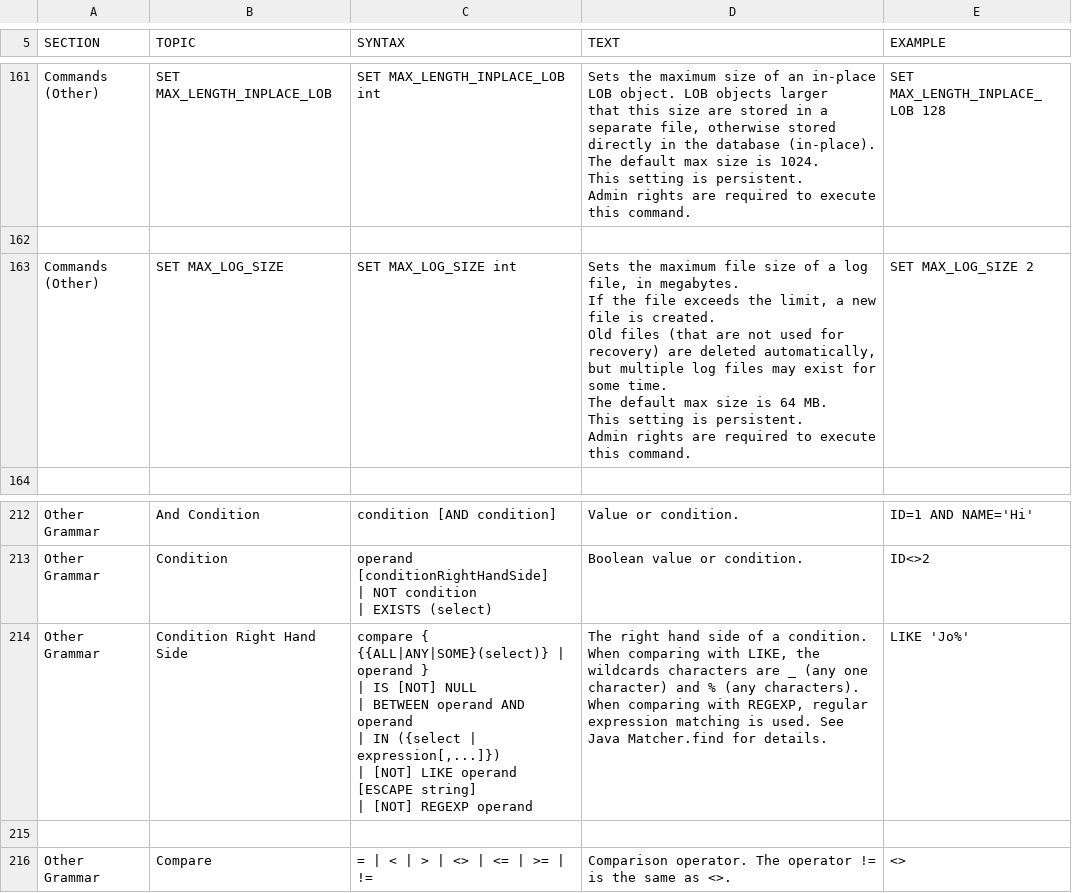
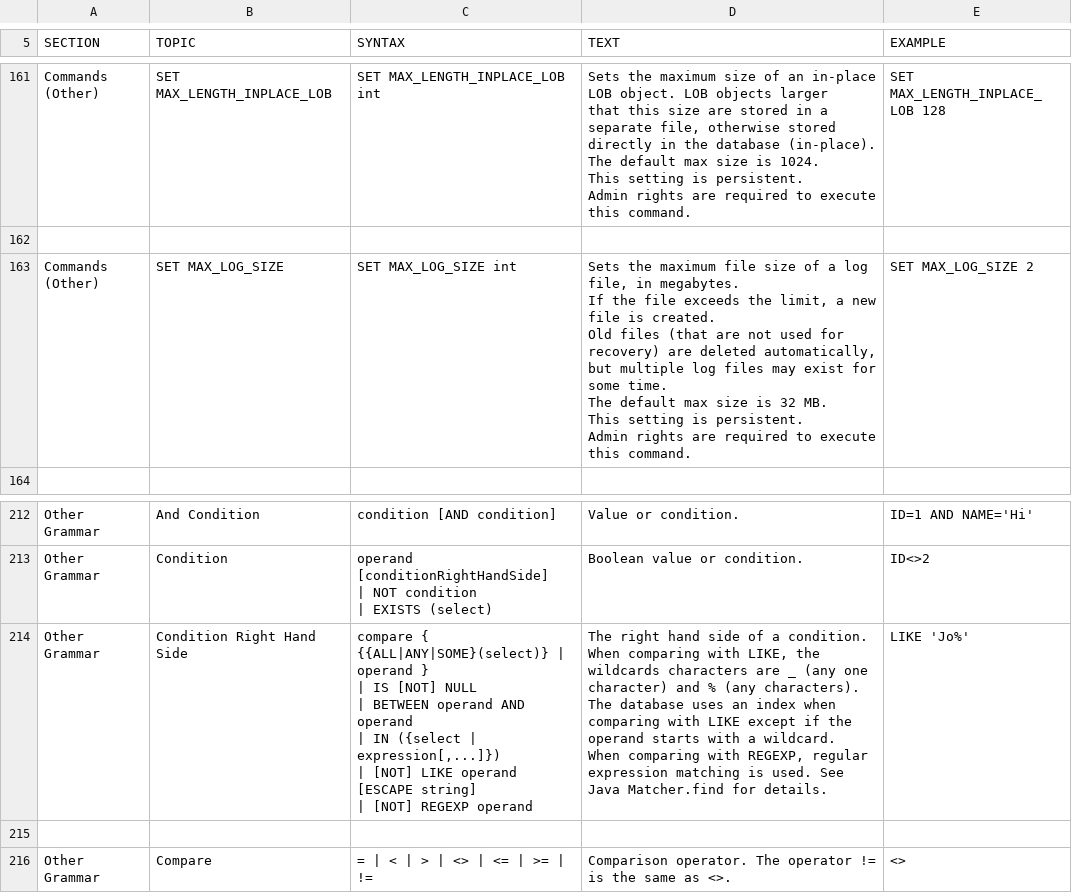
Before and after one commit to peterfich/h2database, a CSV file: h2/src/main/org/h2/res/help.csv, drawn as a sheet; only a part is shown, gaps mark what is left out.

```diff
--- a/h2/src/main/org/h2/res/help.csv
+++ b/h2/src/main/org/h2/res/help.csv
@@ -970,15 +970,15 @@ SET MAX_LENGTH_INPLACE_LOB 128
 
-"Commands (Other)","SET MAX_LOG_SIZE","
-SET MAX_LOG_SIZE int
-","
-Sets the maximum file size of a log file, in megabytes.
-If the file exceeds the limit, a new file is created.
-Old files (that are not used for recovery) are deleted automatically,
-but multiple log files may exist for some time.
-The default max size is 64 MB.
-This setting is persistent.
-Admin rights are required to execute this command.
-","
-SET MAX_LOG_SIZE 2
-"
+"Commands (Other)","SET MAX_LOG_SIZE","
+SET MAX_LOG_SIZE int
+","
+Sets the maximum file size of a log file, in megabytes.
+If the file exceeds the limit, a new file is created.
+Old files (that are not used for recovery) are deleted automatically,
+but multiple log files may exist for some time.
+The default max size is 32 MB.
+This setting is persistent.
+Admin rights are required to execute this command.
+","
+SET MAX_LOG_SIZE 2
+"
 
@@ -1291,16 +1291,17 @@ ID<>2
 "
-"Other Grammar","Condition Right Hand Side","
-compare { {{ALL|ANY|SOME}(select)} | operand }
-| IS [NOT] NULL
-| BETWEEN operand AND operand
-| IN ({select | expression[,...]})
-| [NOT] LIKE operand [ESCAPE string]
-| [NOT] REGEXP operand
-","
-The right hand side of a condition.
-When comparing with LIKE, the wildcards characters are _ (any one character) and % (any characters).
-When comparing with REGEXP, regular expression matching is used. See Java Matcher.find for details.
-","
-LIKE 'Jo%'
-"
+"Other Grammar","Condition Right Hand Side","
+compare { {{ALL|ANY|SOME}(select)} | operand }
+| IS [NOT] NULL
+| BETWEEN operand AND operand
+| IN ({select | expression[,...]})
+| [NOT] LIKE operand [ESCAPE string]
+| [NOT] REGEXP operand
+","
+The right hand side of a condition.
+When comparing with LIKE, the wildcards characters are _ (any one character) and % (any characters).
+The database uses an index when comparing with LIKE except if the operand starts with a wildcard.
+When comparing with REGEXP, regular expression matching is used. See Java Matcher.find for details.
+","
+LIKE 'Jo%'
+"
 
```
